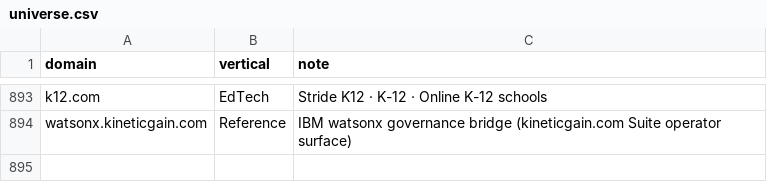
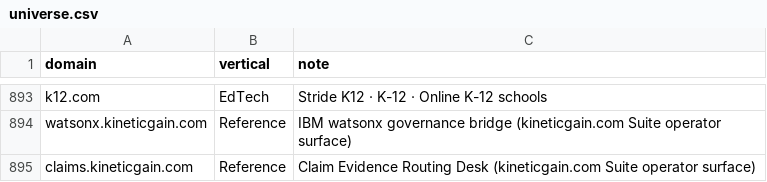
Before and after one commit to mizcausevic-dev/procurement-pulse-engine, a CSV file: universe.csv, drawn as a sheet; only a part is shown, gaps mark what is left out.

```diff
--- a/universe.csv
+++ b/universe.csv
@@ -894 +894,2 @@ k12.com,EdTech,Stride K12 · K-12 · Online K-12 schools
 watsonx.kineticgain.com,Reference,IBM watsonx governance bridge (kineticgain.com Suite operator surface)
+claims.kineticgain.com,Reference,Claim Evidence Routing Desk (kineticgain.com Suite operator surface)
```
